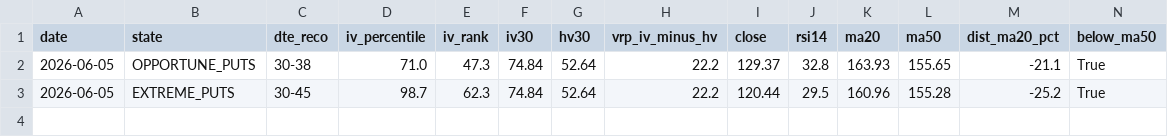
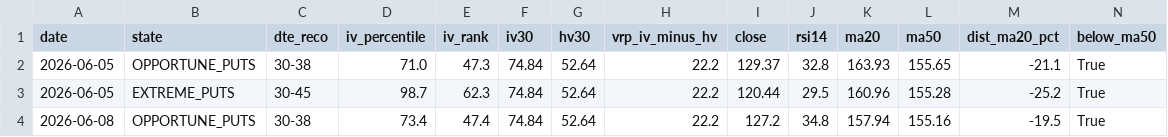
Before and after one commit to rellitch/mstr-overlay, a CSV file: mstr_overlay_log.csv, drawn as a sheet; only a part is shown; rows hold the shown columns only; the diff names each change by its address in the sheet, - before the commit and + after, or states it on an @@ line.

```diff
--- a/mstr_overlay_log.csv
+++ b/mstr_overlay_log.csv
+row 4: 2026-06-08 | OPPORTUNE_PUTS | 30-38 | 73.4 | 47.4 | 74.84 | 52.64 | 22.2 | 127.2 | 34.8 | 157.94 | 155.16 | -19.5 | True
```
Also changed, not shown: 1 other file.
